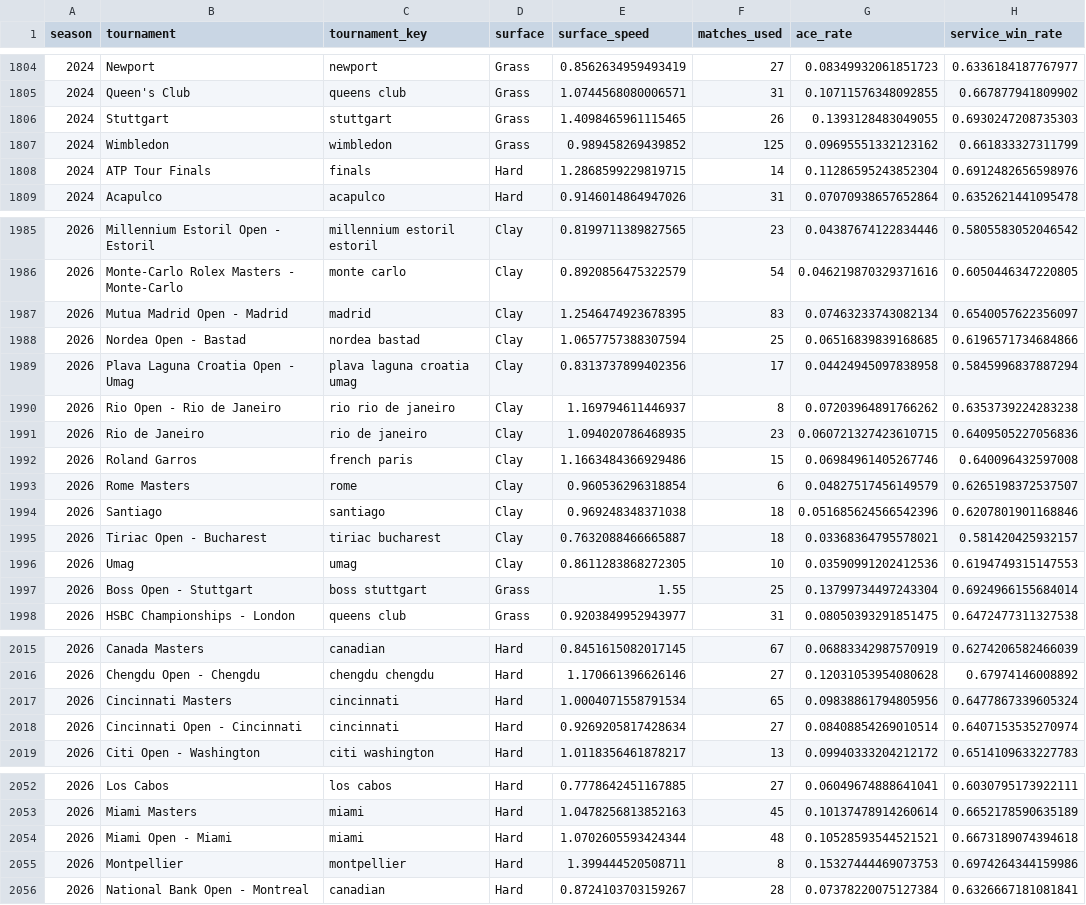
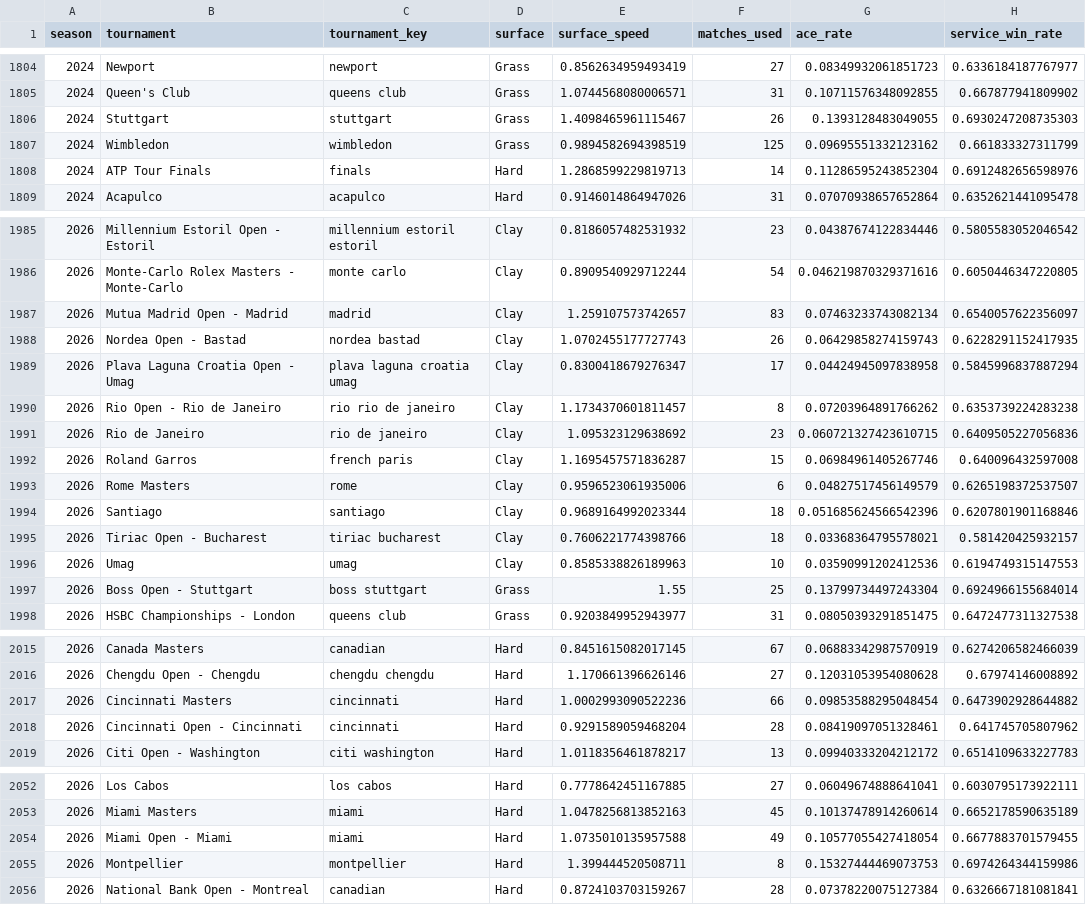
Before and after one commit to Nickan-ShabanNejad/ATP-Probabilistic-Model-for-Forecasting-Tennis-Match-Outcomes, a CSV file: data/generated/tournament_surface_speed_empirical.csv, drawn as a sheet; only a part is shown, gaps mark what is left out; the diff covers the shown part only.

```diff
--- a/data/generated/tournament_surface_speed_empirical.csv
+++ b/data/generated/tournament_surface_speed_empirical.csv
@@ -1805,5 +1805,5 @@ season,tournament,tournament_key,surface,surface_speed,matches_used,ace_rate,ser
 2024,Queen's Club,queens club,Grass,1.0744568080006571,31,0.10711576348092855,0.667877941809902
-2024,Stuttgart,stuttgart,Grass,1.4098465961115465,26,0.1393128483049055,0.6930247208735303
-2024,Wimbledon,wimbledon,Grass,0.989458269439852,125,0.09695551332123162,0.661833327311799
-2024,ATP Tour Finals,finals,Hard,1.2868599229819715,14,0.11286595243852304,0.6912482656598976
+2024,Stuttgart,stuttgart,Grass,1.4098465961115467,26,0.1393128483049055,0.6930247208735303
+2024,Wimbledon,wimbledon,Grass,0.9894582694398519,125,0.09695551332123162,0.661833327311799
+2024,ATP Tour Finals,finals,Hard,1.2868599229819713,14,0.11286595243852304,0.6912482656598976
 2024,Acapulco,acapulco,Hard,0.9146014864947026,31,0.07070938657652864,0.6352621441095478
@@ -1985,13 +1985,13 @@ season,tournament,tournament_key,surface,surface_speed,matches_used,ace_rate,ser
-2026,Millennium Estoril Open - Estoril,millennium estoril estoril,Clay,0.8199711389827565,23,0.04387674122834446,0.5805583052046542
-2026,Monte-Carlo Rolex Masters - Monte-Carlo,monte carlo,Clay,0.8920856475322579,54,0.046219870329371616,0.6050446347220805
-2026,Mutua Madrid Open - Madrid,madrid,Clay,1.2546474923678395,83,0.07463233743082134,0.6540057622356097
-2026,Nordea Open - Bastad,nordea bastad,Clay,1.0657757388307594,25,0.06516839839168685,0.6196571734684866
-2026,Plava Laguna Croatia Open - Umag,plava laguna croatia umag,Clay,0.8313737899402356,17,0.04424945097838958,0.5845996837887294
-2026,Rio Open - Rio de Janeiro,rio rio de janeiro,Clay,1.169794611446937,8,0.07203964891766262,0.6353739224283238
-2026,Rio de Janeiro,rio de janeiro,Clay,1.094020786468935,23,0.060721327423610715,0.6409505227056836
-2026,Roland Garros,french paris,Clay,1.1663484366929486,15,0.06984961405267746,0.640096432597008
-2026,Rome Masters,rome,Clay,0.960536296318854,6,0.04827517456149579,0.6265198372537507
-2026,Santiago,santiago,Clay,0.969248348371038,18,0.051685624566542396,0.6207801901168846
-2026,Tiriac Open - Bucharest,tiriac bucharest,Clay,0.7632088466665887,18,0.03368364795578021,0.581420425932157
-2026,Umag,umag,Clay,0.8611283868272305,10,0.03590991202412536,0.6194749315147553
+2026,Millennium Estoril Open - Estoril,millennium estoril estoril,Clay,0.8186057482531932,23,0.04387674122834446,0.5805583052046542
+2026,Monte-Carlo Rolex Masters - Monte-Carlo,monte carlo,Clay,0.8909540929712244,54,0.046219870329371616,0.6050446347220805
+2026,Mutua Madrid Open - Madrid,madrid,Clay,1.259107573742657,83,0.07463233743082134,0.6540057622356097
+2026,Nordea Open - Bastad,nordea bastad,Clay,1.0702455177727743,26,0.06429858274159743,0.6228291152417935
+2026,Plava Laguna Croatia Open - Umag,plava laguna croatia umag,Clay,0.8300418679276347,17,0.04424945097838958,0.5845996837887294
+2026,Rio Open - Rio de Janeiro,rio rio de janeiro,Clay,1.1734370601811457,8,0.07203964891766262,0.6353739224283238
+2026,Rio de Janeiro,rio de janeiro,Clay,1.095323129638692,23,0.060721327423610715,0.6409505227056836
+2026,Roland Garros,french paris,Clay,1.1695457571836287,15,0.06984961405267746,0.640096432597008
+2026,Rome Masters,rome,Clay,0.9596523061935006,6,0.04827517456149579,0.6265198372537507
+2026,Santiago,santiago,Clay,0.9689164992023344,18,0.051685624566542396,0.6207801901168846
+2026,Tiriac Open - Bucharest,tiriac bucharest,Clay,0.7606221774398766,18,0.03368364795578021,0.581420425932157
+2026,Umag,umag,Clay,0.8585338826189963,10,0.03590991202412536,0.6194749315147553
 2026,Boss Open - Stuttgart,boss stuttgart,Grass,1.55,25,0.13799734497243304,0.6924966155684014
@@ -2016,4 +2016,4 @@ season,tournament,tournament_key,surface,surface_speed,matches_used,ace_rate,ser
 2026,Chengdu Open - Chengdu,chengdu chengdu,Hard,1.170661396626146,27,0.12031053954080628,0.67974146008892
-2026,Cincinnati Masters,cincinnati,Hard,1.0004071558791534,65,0.09838861794805956,0.6477867339605324
-2026,Cincinnati Open - Cincinnati,cincinnati,Hard,0.9269205817428634,27,0.08408854269010514,0.6407153535270974
+2026,Cincinnati Masters,cincinnati,Hard,1.0002993090522236,66,0.09853588295048454,0.6473902928644882
+2026,Cincinnati Open - Cincinnati,cincinnati,Hard,0.9291589059468204,28,0.08419097051328461,0.641745705807962
 2026,Citi Open - Washington,citi washington,Hard,1.0118356461878217,13,0.09940333204212172,0.6514109633227783
@@ -2053,3 +2053,3 @@ season,tournament,tournament_key,surface,surface_speed,matches_used,ace_rate,ser
 2026,Miami Masters,miami,Hard,1.0478256813852163,45,0.10137478914260614,0.6652178590635189
-2026,Miami Open - Miami,miami,Hard,1.0702605593424344,48,0.10528593544521521,0.6673189074394618
+2026,Miami Open - Miami,miami,Hard,1.0735010135957588,49,0.10577055427418054,0.6677883701579455
 2026,Montpellier,montpellier,Hard,1.399444520508711,8,0.15327444469073753,0.6974264344159986
```
Also changed, not shown: 125 edited cells elsewhere in this file, data/generated/model_history.csv, data/generated/source_history.csv, 11 other files.
